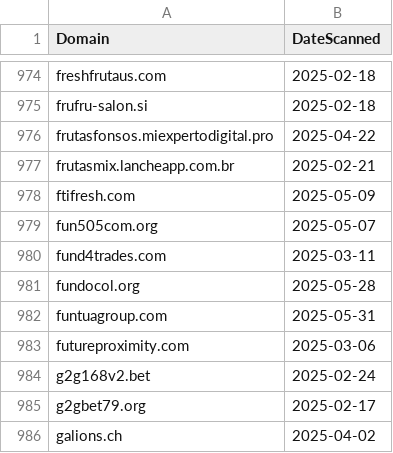
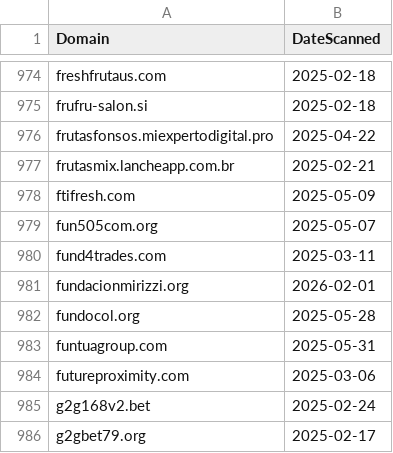
Before and after one commit to dbertho/ioc, a CSV file: clickfix_web3.csv, drawn as a sheet; only a part is shown, gaps mark what is left out; the shorter side is filled out with more unchanged rows.

Commit message:
Update ClickFix Web3 IOC list

```diff
--- a/clickfix_web3.csv
+++ b/clickfix_web3.csv
@@ -980,2 +980,3 @@ fun505com.org,2025-05-07
 fund4trades.com,2025-03-11
+fundacionmirizzi.org,2026-02-01
 fundocol.org,2025-05-28
```
